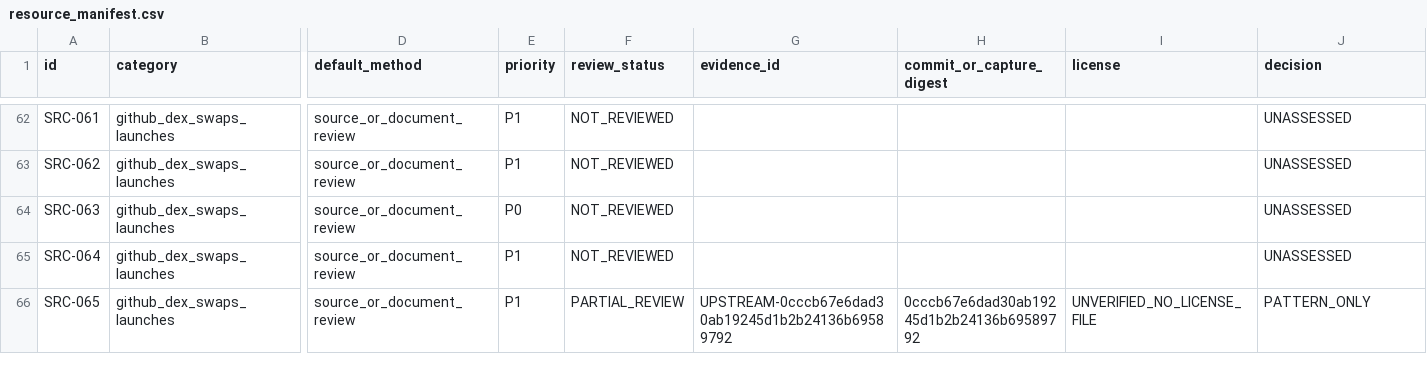
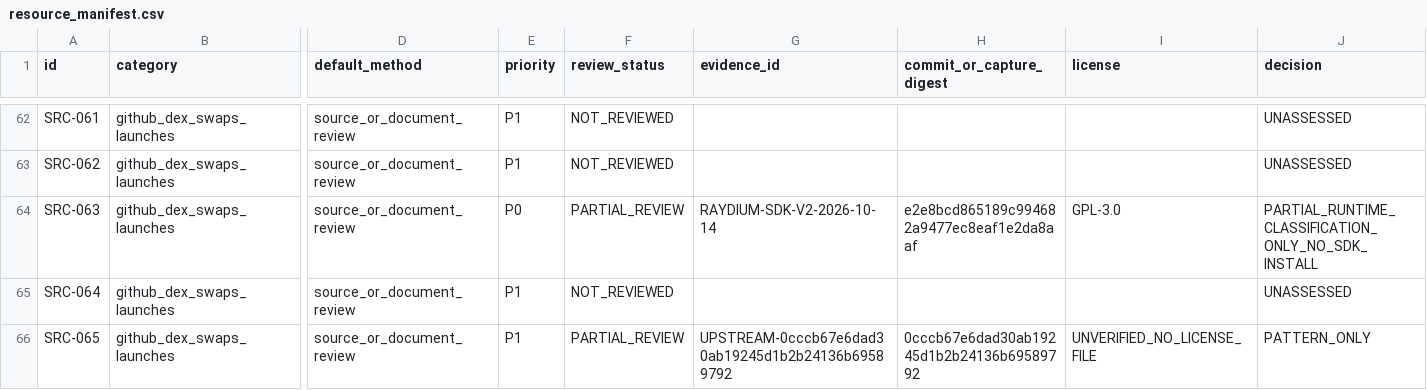
Before and after one commit to MrPineapples22/sylph-fusion, a CSV file: research/registry/resource_manifest.csv, drawn as a sheet; only a part is shown, gaps mark what is left out; the diff names each change by its address in the sheet, - before the commit and + after, or states it on an @@ line.

Commit message:
feat: classify Raydium SDK v2 program families

```diff
--- a/research/registry/resource_manifest.csv
+++ b/research/registry/resource_manifest.csv
-F64 (review_status): NOT_REVIEWED
+F64 (review_status): PARTIAL_REVIEW
-G64 (evidence_id): (empty)
+G64 (evidence_id): RAYDIUM-SDK-V2-2026-10-14
-H64 (commit_or_capture_digest): (empty)
+H64 (commit_or_capture_digest): e2e8bcd865189c994682a9477ec8eaf1e2da8aaf
-I64 (license): (empty)
+I64 (license): GPL-3.0
-J64 (decision): UNASSESSED
+J64 (decision): PARTIAL_RUNTIME_CLASSIFICATION_ONLY_NO_SDK_INSTALL
```
Also changed, not shown: 9 other files.
